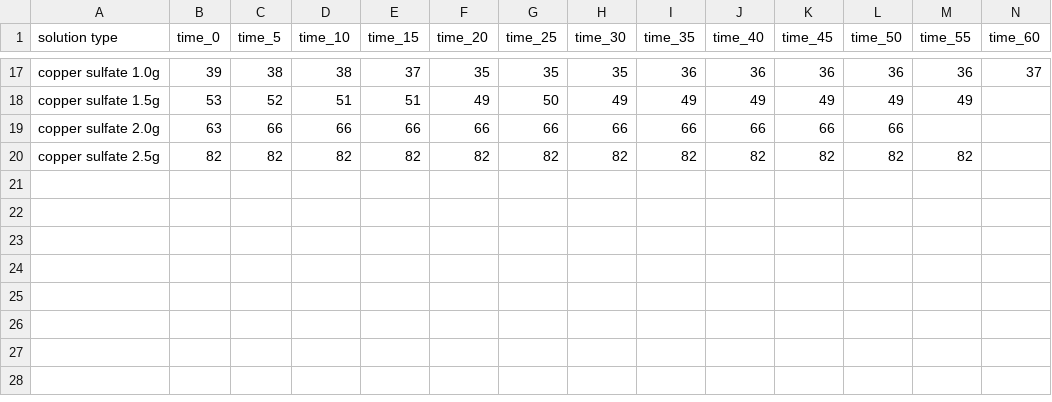
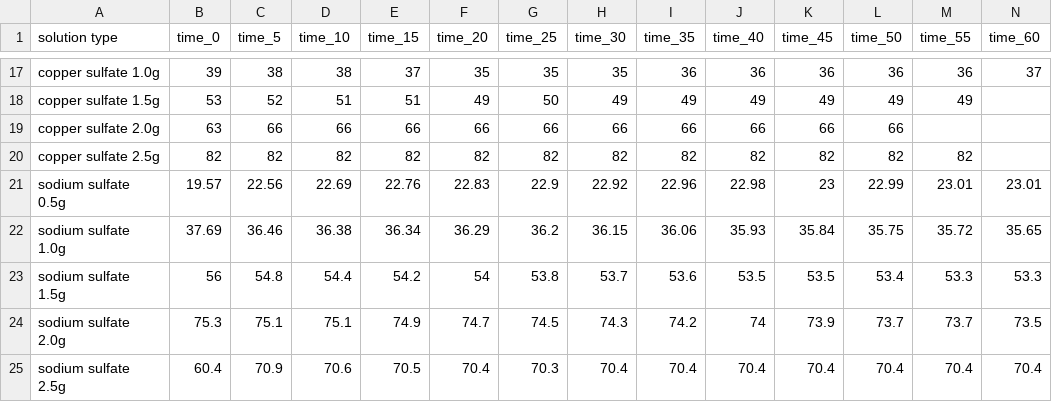
Before and after one commit to dolphin2410/ecp, a CSV file: csvdataset.CSV, drawn as a sheet; only a part is shown, gaps mark what is left out; rows hold the shown columns only; the diff names each change by its address in the sheet, - before the commit and + after, or states it on an @@ line.

```diff
--- a/csvdataset.CSV
+++ b/csvdataset.CSV
+row 21: sodium sulfate 0.5g | 19.57 | 22.56 | 22.69 | 22.76 | 22.83 | 22.9 | 22.92 | 22.96 | 22.98 | 23 | 22.99 | 23.01 | 23.01
+row 22: sodium sulfate 1.0g | 37.69 | 36.46 | 36.38 | 36.34 | 36.29 | 36.2 | 36.15 | 36.06 | 35.93 | 35.84 | 35.75 | 35.72 | 35.65
+row 23: sodium sulfate 1.5g | 56 | 54.8 | 54.4 | 54.2 | 54 | 53.8 | 53.7 | 53.6 | 53.5 | 53.5 | 53.4 | 53.3 | 53.3
+row 24: sodium sulfate 2.0g | 75.3 | 75.1 | 75.1 | 74.9 | 74.7 | 74.5 | 74.3 | 74.2 | 74 | 73.9 | 73.7 | 73.7 | 73.5
+row 25: sodium sulfate 2.5g | 60.4 | 70.9 | 70.6 | 70.5 | 70.4 | 70.3 | 70.4 | 70.4 | 70.4 | 70.4 | 70.4 | 70.4 | 70.4
```
Also changed, not shown: 6 other files.
